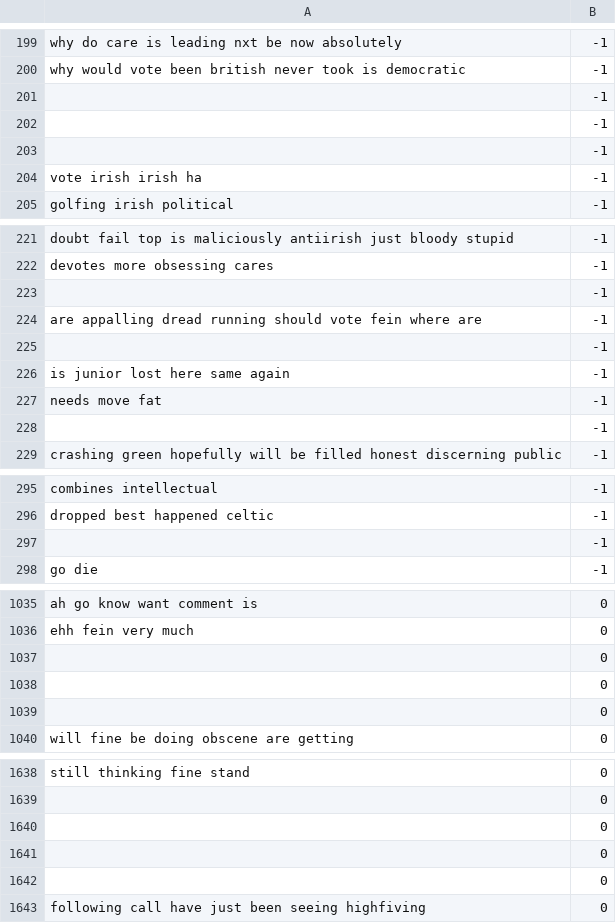
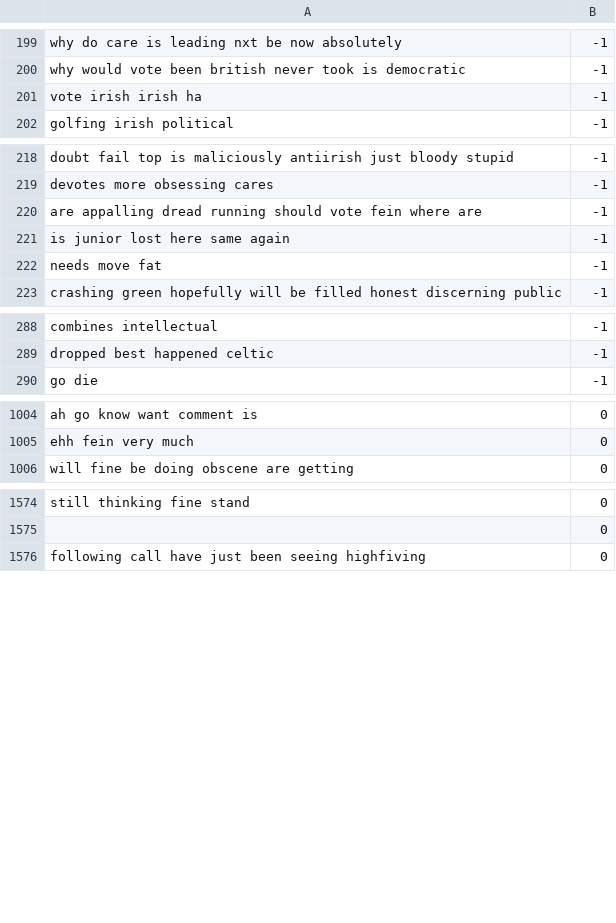
Before and after one commit to MingyaoChen/Sentiment-Analysis, a CSV file: TweetsData/pre_train.csv, drawn as a sheet; only a part is shown, gaps mark what is left out; the diff covers the shown part only; the diff names each change by its address in the sheet, - before the commit and + after, or states it on an @@ line.

```diff
--- a/TweetsData/pre_train.csv
+++ b/TweetsData/pre_train.csv
-row 201:  | -1
-row 202:  | -1
-row 203:  | -1
-row 223:  | -1
-row 225:  | -1
-row 228:  | -1
-row 297:  | -1
-row 1037:  | 0
-row 1038:  | 0
-row 1039:  | 0
-row 1640:  | 0
-row 1641:  | 0
-row 1642:  | 0
```
Also changed, not shown: 70 removed rows elsewhere in this file, 2 other files.
